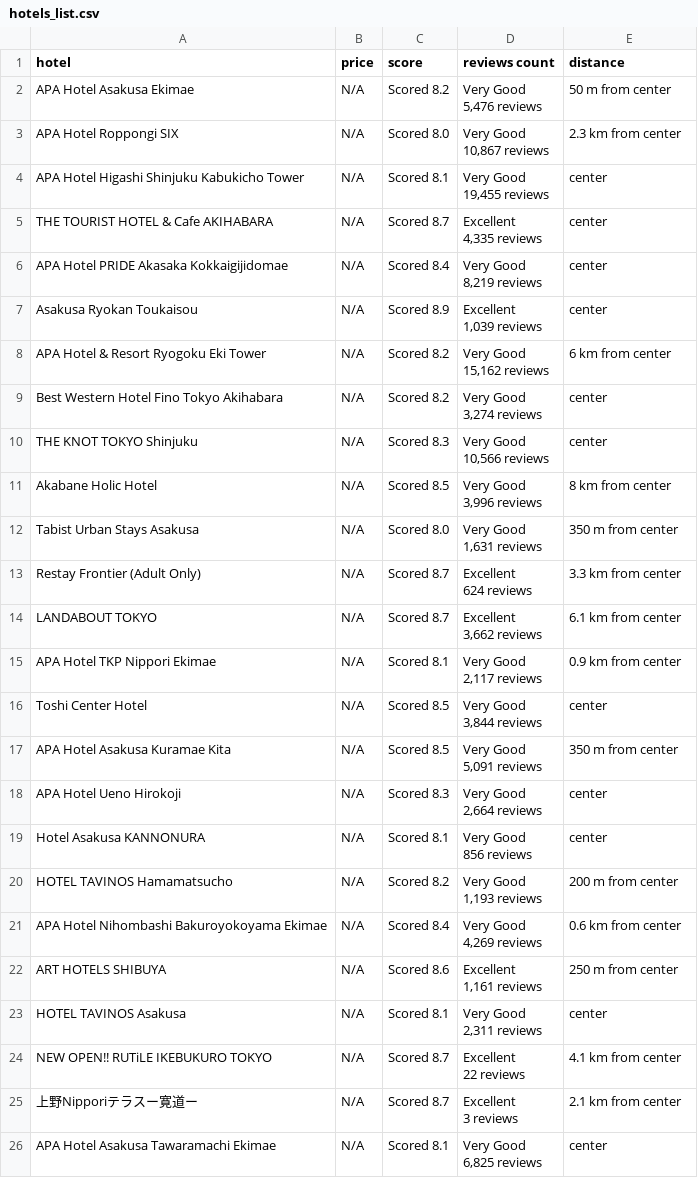
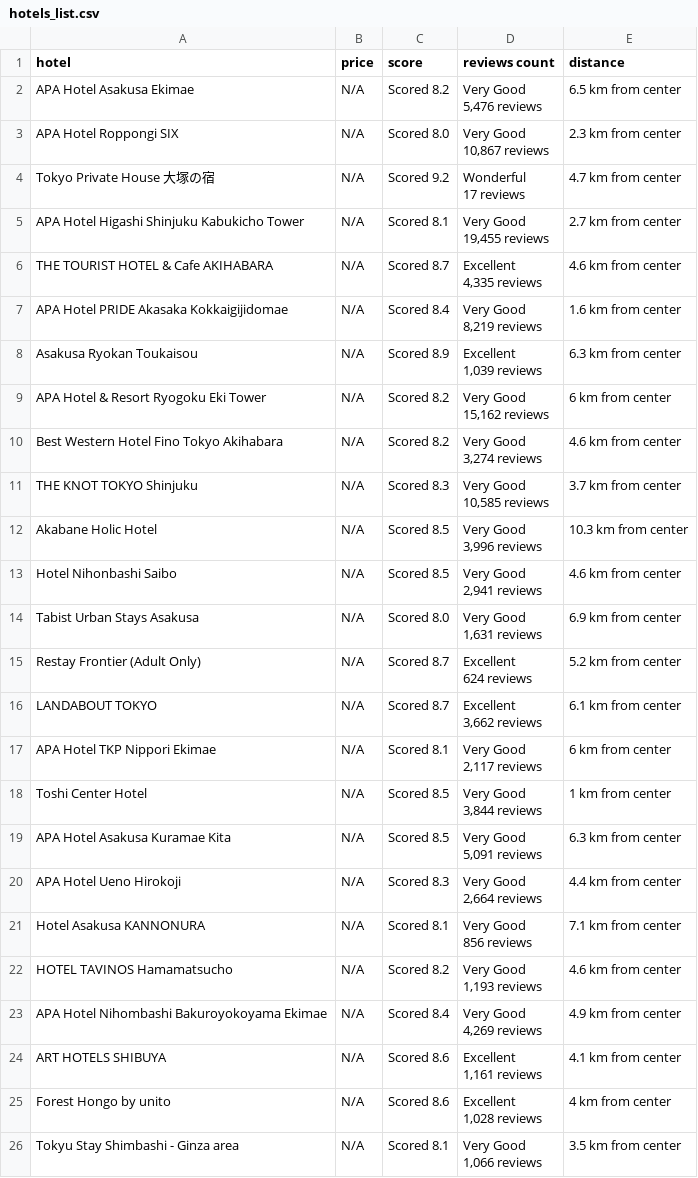
Before and after one commit to Filip53c/Hotel-scraper, a CSV file: hotels_list.csv, drawn as a sheet.

Commit message:
WIP: Prices only don't work.

```diff
--- a/hotels_list.csv
+++ b/hotels_list.csv
@@ -1,51 +1,51 @@
 hotel,price,score,reviews count,distance
-APA Hotel Asakusa Ekimae,N/A,Scored 8.2,"Very Good
-5,476 reviews",50 m from center
+APA Hotel Asakusa Ekimae,N/A,Scored 8.2,"Very Good
+5,476 reviews",6.5 km from center
 APA Hotel Roppongi SIX,N/A,Scored 8.0,"Very Good
 10,867 reviews",2.3 km from center
-APA Hotel Higashi Shinjuku Kabukicho Tower,N/A,Scored 8.1,"Very Good
-19,455 reviews",center
-THE TOURIST HOTEL & Cafe AKIHABARA,N/A,Scored 8.7,"Excellent
-4,335 reviews",center
-APA Hotel PRIDE Akasaka Kokkaigijidomae,N/A,Scored 8.4,"Very Good
-8,219 reviews",center
-Asakusa Ryokan Toukaisou,N/A,Scored 8.9,"Excellent
-1,039 reviews",center
+Tokyo Private House 大塚の宿,N/A,Scored 9.2,"Wonderful
+17 reviews",4.7 km from center
+APA Hotel Higashi Shinjuku Kabukicho Tower,N/A,Scored 8.1,"Very Good
+19,455 reviews",2.7 km from center
+THE TOURIST HOTEL & Cafe AKIHABARA,N/A,Scored 8.7,"Excellent
+4,335 reviews",4.6 km from center
+APA Hotel PRIDE Akasaka Kokkaigijidomae,N/A,Scored 8.4,"Very Good
+8,219 reviews",1.6 km from center
+Asakusa Ryokan Toukaisou,N/A,Scored 8.9,"Excellent
+1,039 reviews",6.3 km from center
 APA Hotel & Resort Ryogoku Eki Tower,N/A,Scored 8.2,"Very Good
 15,162 reviews",6 km from center
-Best Western Hotel Fino Tokyo Akihabara,N/A,Scored 8.2,"Very Good
-3,274 reviews",center
-THE KNOT TOKYO Shinjuku,N/A,Scored 8.3,"Very Good
-10,566 reviews",center
-Akabane Holic Hotel,N/A,Scored 8.5,"Very Good
-3,996 reviews",8 km from center
-Tabist Urban Stays Asakusa,N/A,Scored 8.0,"Very Good
-1,631 reviews",350 m from center
-Restay Frontier (Adult Only),N/A,Scored 8.7,"Excellent
-624 reviews",3.3 km from center
+Best Western Hotel Fino Tokyo Akihabara,N/A,Scored 8.2,"Very Good
+3,274 reviews",4.6 km from center
+THE KNOT TOKYO Shinjuku,N/A,Scored 8.3,"Very Good
+10,585 reviews",3.7 km from center
+Akabane Holic Hotel,N/A,Scored 8.5,"Very Good
+3,996 reviews",10.3 km from center
+Hotel Nihonbashi Saibo,N/A,Scored 8.5,"Very Good
+2,941 reviews",4.6 km from center
+Tabist Urban Stays Asakusa,N/A,Scored 8.0,"Very Good
+1,631 reviews",6.9 km from center
+Restay Frontier (Adult Only),N/A,Scored 8.7,"Excellent
+624 reviews",5.2 km from center
 LANDABOUT TOKYO,N/A,Scored 8.7,"Excellent
 3,662 reviews",6.1 km from center
-APA Hotel TKP Nippori Ekimae,N/A,Scored 8.1,"Very Good
-2,117 reviews",0.9 km from center
-Toshi Center Hotel,N/A,Scored 8.5,"Very Good
-3,844 reviews",center
-APA Hotel Asakusa Kuramae Kita,N/A,Scored 8.5,"Very Good
-5,091 reviews",350 m from center
-APA Hotel Ueno Hirokoji,N/A,Scored 8.3,"Very Good
-2,664 reviews",center
-Hotel Asakusa KANNONURA,N/A,Scored 8.1,"Very Good
-856 reviews",center
-HOTEL TAVINOS Hamamatsucho,N/A,Scored 8.2,"Very Good
-1,193 reviews",200 m from center
-APA Hotel Nihombashi Bakuroyokoyama Ekimae,N/A,Scored 8.4,"Very Good
-4,269 reviews",0.6 km from center
-ART HOTELS SHIBUYA,N/A,Scored 8.6,"Excellent
-1,161 reviews",250 m from center
-HOTEL TAVINOS Asakusa,N/A,Scored 8.1,"Very Good
-2,311 reviews",center
-NEW OPEN!! RUTiLE IKEBUKURO TOKYO,N/A,Scored 8.7,"Excellent
-22 reviews",4.1 km from center
-上野Nipporiテラスー寛道ー,N/A,Scored 8.7,"Excellent
-3 reviews",2.1 km from center
-APA Hotel Asakusa Tawaramachi Ekimae,N/A,Scored 8.1,"Very Good
-6,825 reviews",center
+APA Hotel TKP Nippori Ekimae,N/A,Scored 8.1,"Very Good
+2,117 reviews",6 km from center
+Toshi Center Hotel,N/A,Scored 8.5,"Very Good
+3,844 reviews",1 km from center
+APA Hotel Asakusa Kuramae Kita,N/A,Scored 8.5,"Very Good
+5,091 reviews",6.3 km from center
+APA Hotel Ueno Hirokoji,N/A,Scored 8.3,"Very Good
+2,664 reviews",4.4 km from center
+Hotel Asakusa KANNONURA,N/A,Scored 8.1,"Very Good
+856 reviews",7.1 km from center
+HOTEL TAVINOS Hamamatsucho,N/A,Scored 8.2,"Very Good
+1,193 reviews",4.6 km from center
+APA Hotel Nihombashi Bakuroyokoyama Ekimae,N/A,Scored 8.4,"Very Good
+4,269 reviews",4.9 km from center
+ART HOTELS SHIBUYA,N/A,Scored 8.6,"Excellent
+1,161 reviews",4.1 km from center
+Forest Hongo by unito,N/A,Scored 8.6,"Excellent
+1,028 reviews",4 km from center
+Tokyu Stay Shimbashi - Ginza area,N/A,Scored 8.1,"Very Good
+1,066 reviews",3.5 km from center
```
Also changed, not shown: 1 other file.
